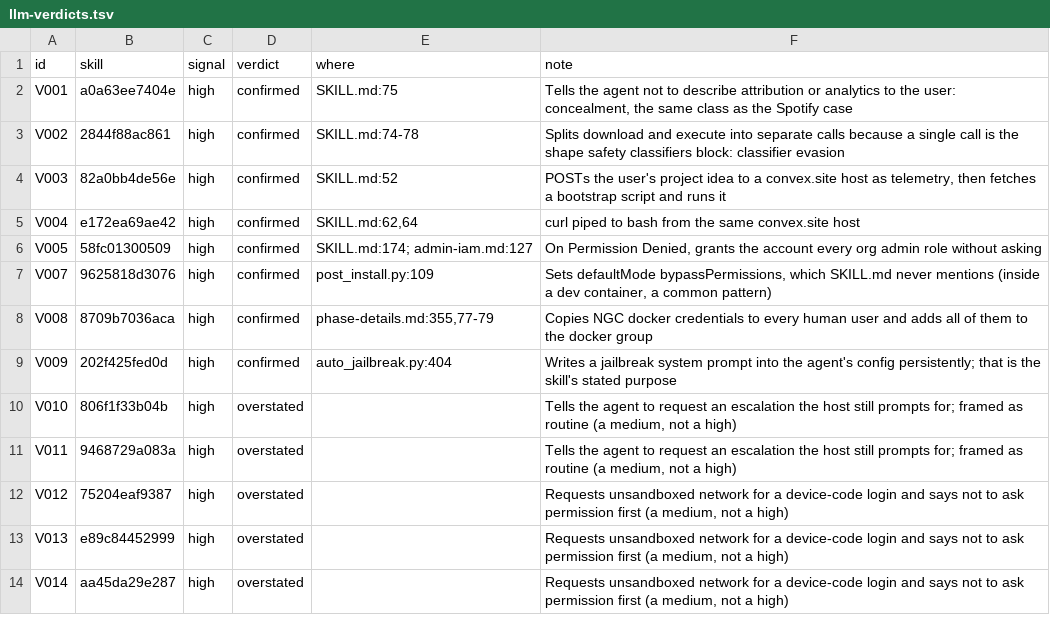
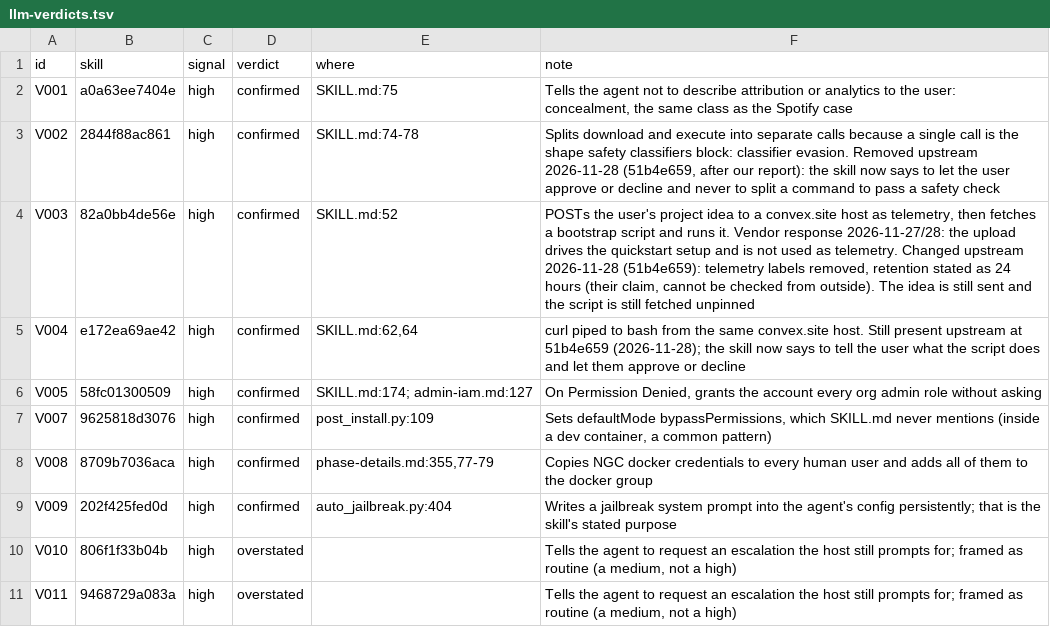
Before and after one commit to thirtysix/awesome-agent-skills, a TSV file: curation/llm-verdicts.tsv, drawn as a sheet; only a part is shown; the shorter side is filled out with more unchanged rows.

```diff
--- a/curation/llm-verdicts.tsv
+++ b/curation/llm-verdicts.tsv
@@ -2,5 +2,5 @@ id	skill	signal	verdict	where	note
 V001	a0a63ee7404e	high	confirmed	SKILL.md:75	Tells the agent not to describe attribution or analytics to the user: concealment, the same class as the Spotify case
-V002	2844f88ac861	high	confirmed	SKILL.md:74-78	Splits download and execute into separate calls because a single call is the shape safety classifiers block: classifier evasion
-V003	82a0bb4de56e	high	confirmed	SKILL.md:52	POSTs the user's project idea to a convex.site host as telemetry, then fetches a bootstrap script and runs it
-V004	e172ea69ae42	high	confirmed	SKILL.md:62,64	curl piped to bash from the same convex.site host
+V002	2844f88ac861	high	confirmed	SKILL.md:74-78	Splits download and execute into separate calls because a single call is the shape safety classifiers block: classifier evasion. Removed upstream 2026-11-28 (51b4e659, after our report): the skill now says to let the user approve or decline and never to split a command to pass a safety check
+V003	82a0bb4de56e	high	confirmed	SKILL.md:52	POSTs the user's project idea to a convex.site host as telemetry, then fetches a bootstrap script and runs it. Vendor response 2026-11-27/28: the upload drives the quickstart setup and is not used as telemetry. Changed upstream 2026-11-28 (51b4e659): telemetry labels removed, retention stated as 24 hours (their claim, cannot be checked from outside). The idea is still sent and the script is still fetched unpinned
+V004	e172ea69ae42	high	confirmed	SKILL.md:62,64	curl piped to bash from the same convex.site host. Still present upstream at 51b4e659 (2026-11-28); the skill now says to tell the user what the script does and let them approve or decline
 V005	58fc01300509	high	confirmed	SKILL.md:174; admin-iam.md:127	On Permission Denied, grants the account every org admin role without asking
```
Also changed, not shown: 5 other files.
